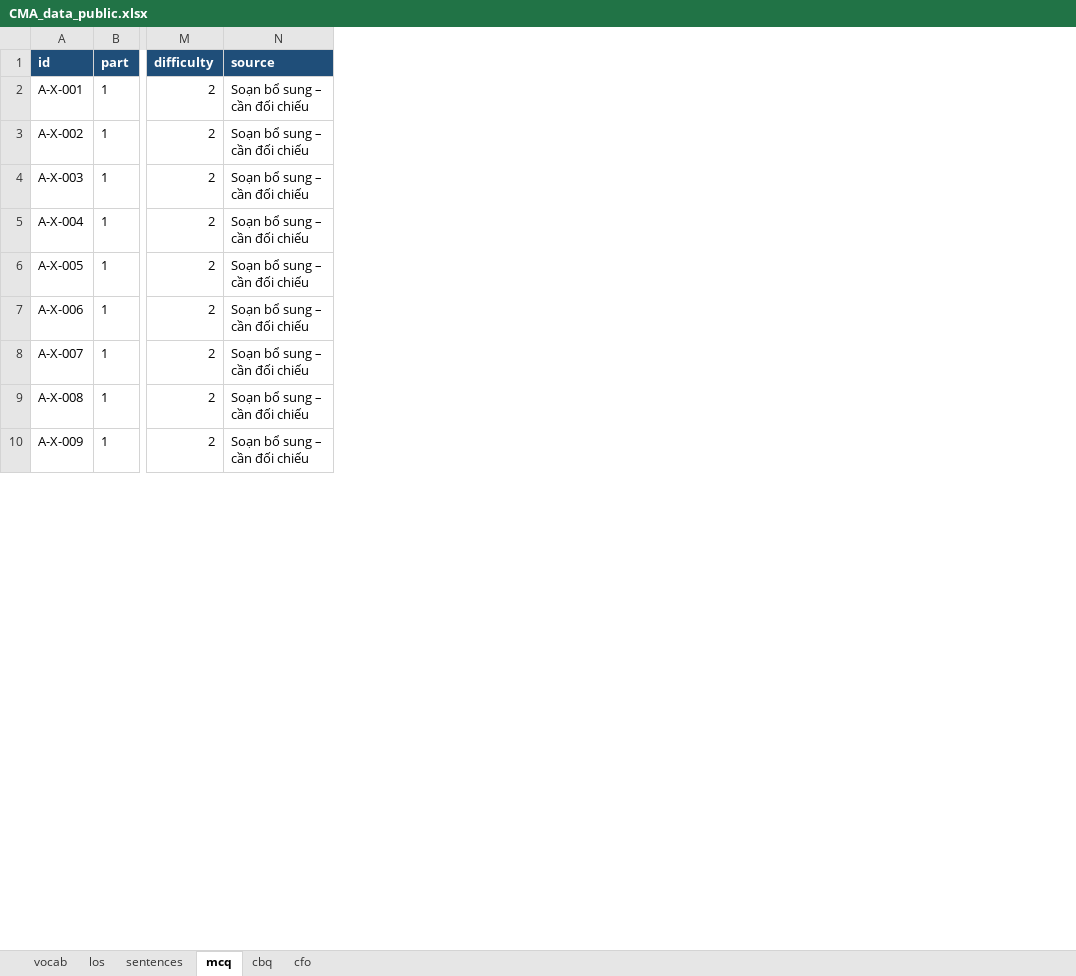
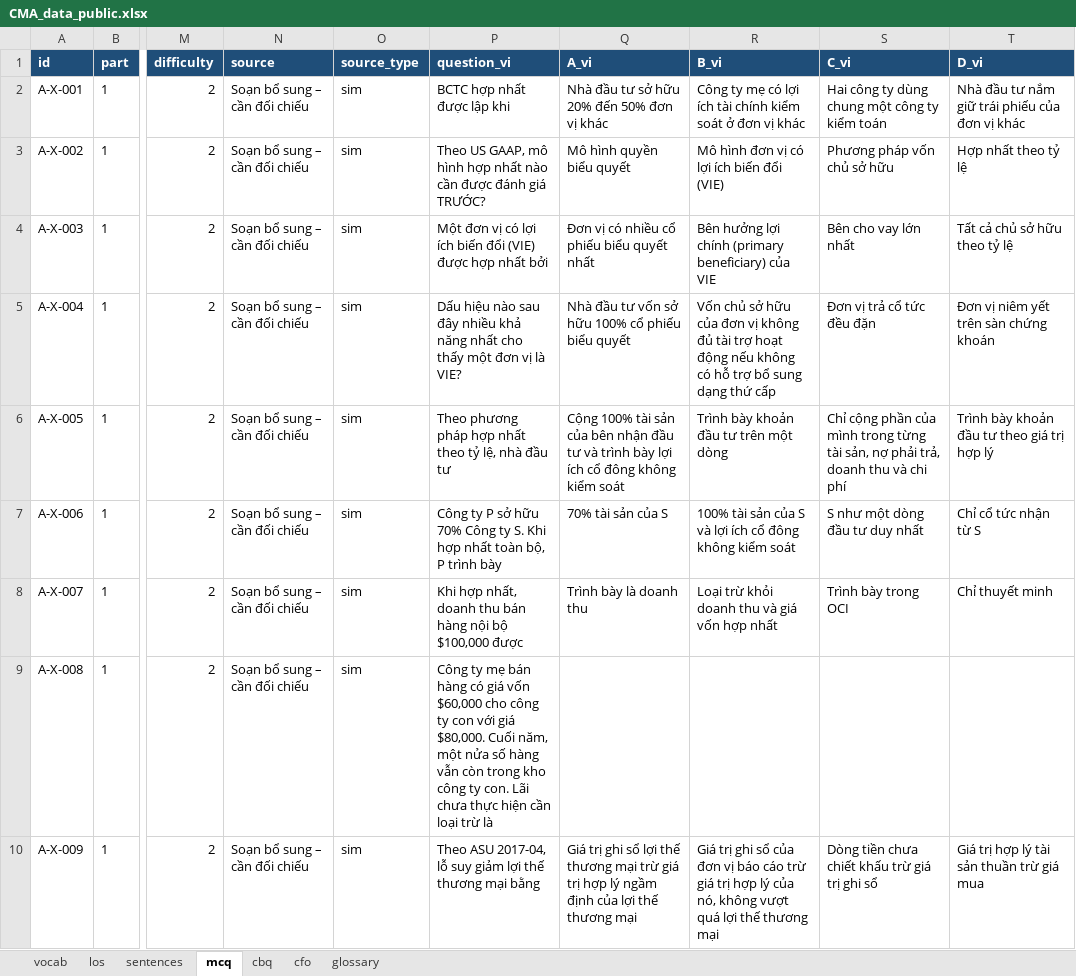
Before and after one commit to huongnttiengnhat-debug/cma-study, an Excel workbook: data/CMA_data_public.xlsx, sheet mcq, drawn as a sheet; only a part is shown, gaps mark what is left out; values as stored, in another font and other column widths than the file's, no borders; the diff names each change by its address in the sheet, - before the commit and + after, or states it on an @@ line.

```diff
--- a/data/CMA_data_public.xlsx (sheet mcq)
+++ b/data/CMA_data_public.xlsx (sheet mcq)
+sheet tab: glossary
+column O (source_type), rows 2-10: all sim
+column P (question_vi), rows 2-10: BCTC hợp nhất được lập khi | Theo US GAAP, mô hình hợp nhất nào cần được đánh giá TRƯỚC? | Một đơn vị có lợi ích biến đổi (VIE) được hợp nhất bởi | Dấu hiệu nào sau đây nhiều khả năng nhất cho thấy một đơn vị là VIE? | Theo phương pháp hợp nhất theo tỷ lệ, nhà đầu tư | Công ty P sở hữu 70% Công ty S. Khi hợp nhất toàn bộ, P trình bày | Khi hợp nhất, doanh thu bán hàng nội bộ $100,000 được | Công ty mẹ bán hàng có giá vốn $60,000 cho công ty con với giá $80,000. Cuối năm, một nửa số hàng vẫn còn trong kho công ty con. Lãi chưa thực hiện cần loại trừ là | Theo ASU 2017-04, lỗ suy giảm lợi thế thương mại bằng
+column Q (A_vi), rows 2-10: Nhà đầu tư sở hữu 20% đến 50% đơn vị khác | Mô hình quyền biểu quyết | Đơn vị có nhiều cổ phiếu biểu quyết nhất | Nhà đầu tư vốn sở hữu 100% cổ phiếu biểu quyết | Cộng 100% tài sản của bên nhận đầu tư và trình bày lợi ích cổ đông không kiểm soát | 70% tài sản của S | Trình bày là doanh thu |  | Giá trị ghi sổ lợi thế thương mại trừ giá trị hợp lý ngầm định của lợi thế thương mại
+column R (B_vi), rows 2-10: Công ty mẹ có lợi ích tài chính kiểm soát ở đơn vị khác | Mô hình đơn vị có lợi ích biến đổi (VIE) | Bên hưởng lợi chính (primary beneficiary) của VIE | Vốn chủ sở hữu của đơn vị không đủ tài trợ hoạt động nếu không có hỗ trợ bổ sung dạng thứ cấp | Trình bày khoản đầu tư trên một dòng | 100% tài sản của S và lợi ích cổ đông không kiểm soát | Loại trừ khỏi doanh thu và giá vốn hợp nhất |  | Giá trị ghi sổ của đơn vị báo cáo trừ giá trị hợp lý của nó, không vượt quá lợi thế thương mại
+column S (C_vi), rows 2-10: Hai công ty dùng chung một công ty kiểm toán | Phương pháp vốn chủ sở hữu | Bên cho vay lớn nhất | Đơn vị trả cổ tức đều đặn | Chỉ cộng phần của mình trong từng tài sản, nợ phải trả, doanh thu và chi phí | S như một dòng đầu tư duy nhất | Trình bày trong OCI |  | Dòng tiền chưa chiết khấu trừ giá trị ghi sổ
+column T (D_vi), rows 2-10: Nhà đầu tư nắm giữ trái phiếu của đơn vị khác | Hợp nhất theo tỷ lệ | Tất cả chủ sở hữu theo tỷ lệ | Đơn vị niêm yết trên sàn chứng khoán | Trình bày khoản đầu tư theo giá trị hợp lý | Chỉ cổ tức nhận từ S | Chỉ thuyết minh |  | Giá trị hợp lý tài sản thuần trừ giá mua
```
Also changed, not shown: sheet cbq, sheet vocab, sheet cfo, sheet sentences, sheet los, 4 other files.
